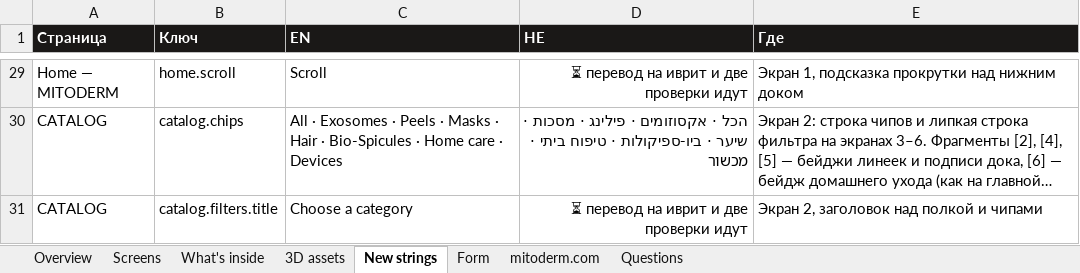
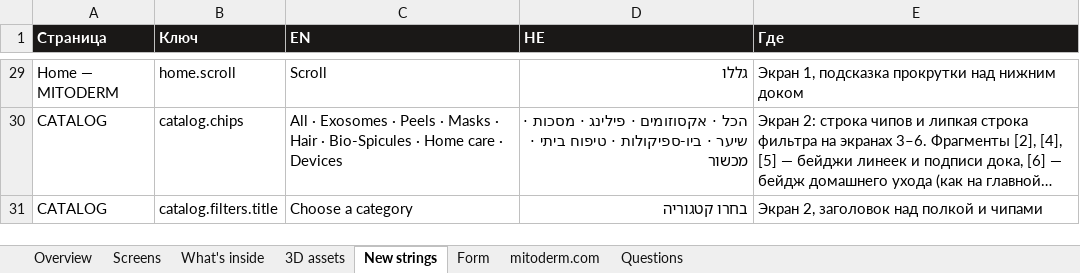
Before and after one commit to GregoryDich/GregoryDich, an Excel workbook: mitoderm-catalog/site/MITODERM-3D-story.xlsx, sheet New strings, drawn as a sheet; only a part is shown, gaps mark what is left out; long unchanged cells end in …; values as stored, in another font and other column widths than the file's, no borders; the diff covers the shown part only; the diff names each change by its address in the sheet, - before the commit and + after, or states it on an @@ line.

```diff
--- a/mitoderm-catalog/site/MITODERM-3D-story.xlsx (sheet New strings)
+++ b/mitoderm-catalog/site/MITODERM-3D-story.xlsx (sheet New strings)
-D29 (HE): ⏳ перевод на иврит и две проверки идут
+D29 (HE): גללו
-D31 (HE): ⏳ перевод на иврит и две проверки идут
+D31 (HE): בחרו קטגוריה
```
Also changed, not shown: 23 edited cells elsewhere in this sheet, sheet Screens, sheet Overview, 2 other files.
